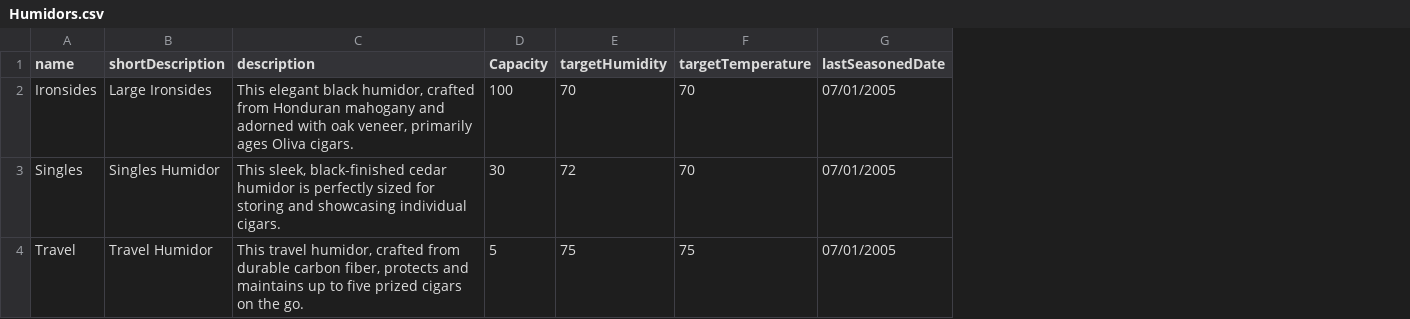
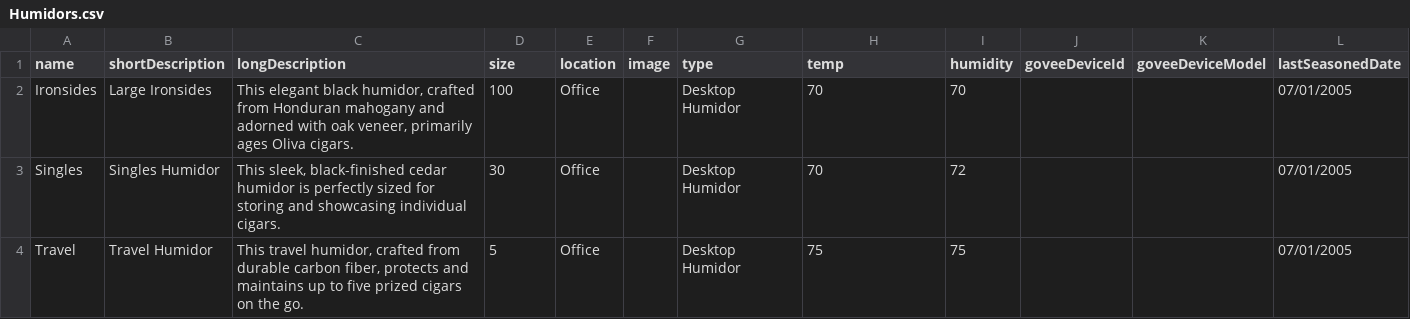
Before and after one commit to hereiamnow/HIET_ReactJs, a CSV file: data/Humidors.csv, drawn as a sheet; removed rows and columns are numbered as before the commit, all else as after; the diff names each change by its address in the sheet, - before the commit and + after, or states it on an @@ line.

```diff
--- a/data/Humidors.csv
+++ b/data/Humidors.csv
-column E (targetHumidity), rows 2-4: 70 | 72 | 75
+column E (location), rows 2-4: all Office
+column F (image), empty
+column G (type), rows 2-4: all Desktop Humidor
+column I (humidity), rows 2-4: 70 | 72 | 75
+column J (goveeDeviceId), empty
+column K (goveeDeviceModel), empty
-C1: description
+C1: longDescription
-D1: Capacity
+D1: size
-H1: targetTemperature
+H1: temp
```
Also changed, not shown: data/CigarInventory.csv, 8 other files.
